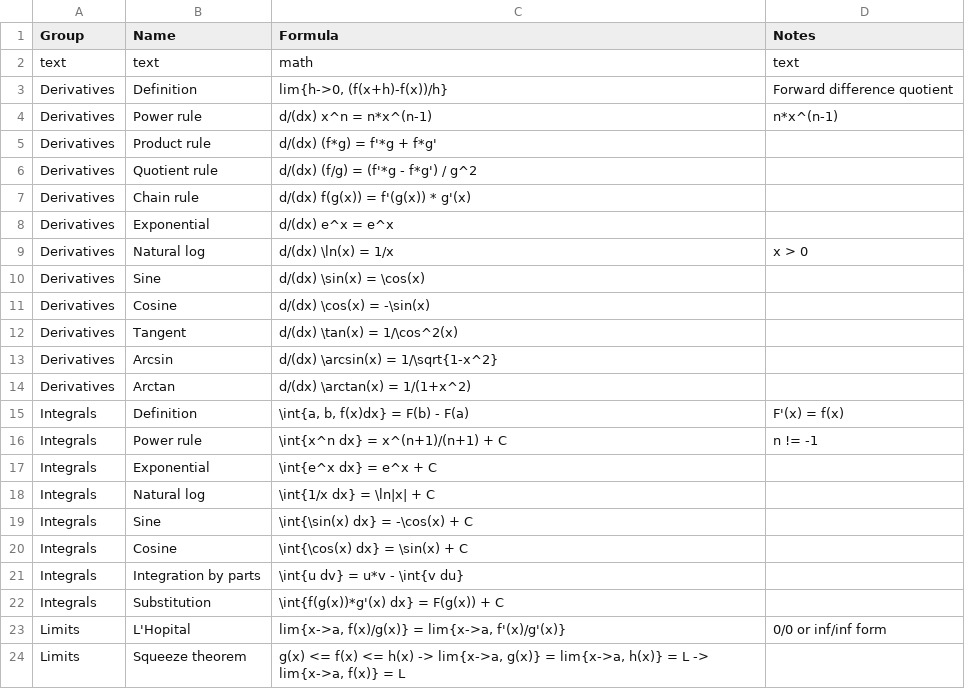
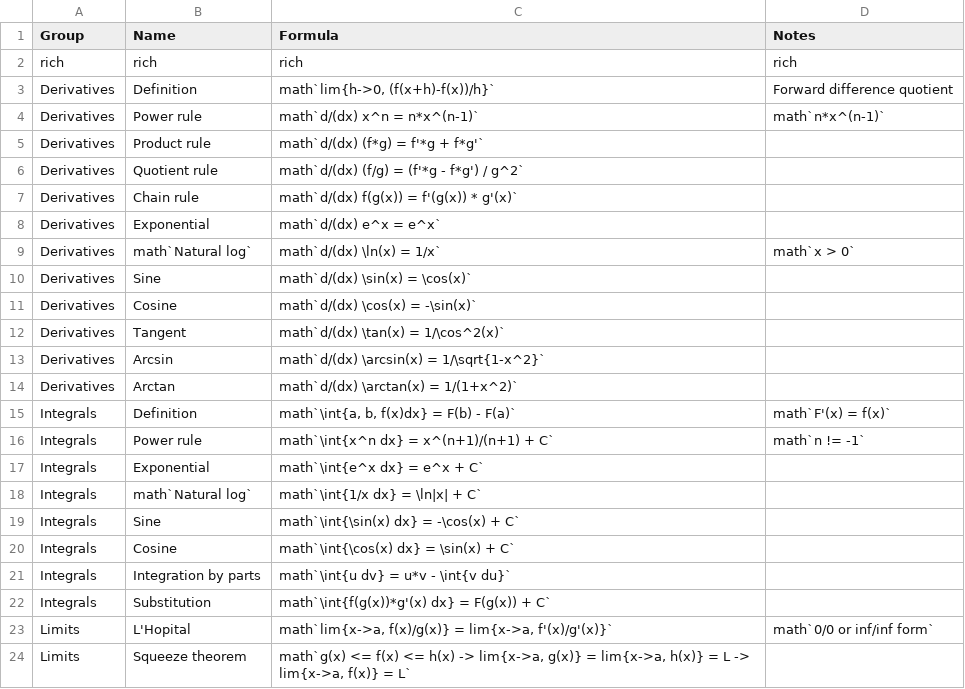
Before and after one commit to mo-mosverkstad/Bookkeeping, a CSV file: Webapp/public/math-calculus.csv, drawn as a sheet; only a part is shown; the diff covers the shown part only.

```diff
--- a/Webapp/public/math-calculus.csv
+++ b/Webapp/public/math-calculus.csv
@@ -1,24 +1,24 @@
 Group,Name,Formula,Notes
-text,text,math,text
-Derivatives,Definition,"lim{h->0, (f(x+h)-f(x))/h}",Forward difference quotient
-Derivatives,Power rule,"d/(dx) x^n = n*x^(n-1)","n*x^(n-1)"
-Derivatives,Product rule,"d/(dx) (f*g) = f'*g + f*g'",
-Derivatives,Quotient rule,"d/(dx) (f/g) = (f'*g - f*g') / g^2",
-Derivatives,Chain rule,"d/(dx) f(g(x)) = f'(g(x)) * g'(x)",
-Derivatives,Exponential,"d/(dx) e^x = e^x",
-Derivatives,Natural log,"d/(dx) \ln(x) = 1/x","x > 0"
-Derivatives,Sine,"d/(dx) \sin(x) = \cos(x)",
-Derivatives,Cosine,"d/(dx) \cos(x) = -\sin(x)",
-Derivatives,Tangent,"d/(dx) \tan(x) = 1/\cos^2(x)",
-Derivatives,Arcsin,"d/(dx) \arcsin(x) = 1/\sqrt{1-x^2}",
-Derivatives,Arctan,"d/(dx) \arctan(x) = 1/(1+x^2)",
-Integrals,Definition,"\int{a, b, f(x)dx} = F(b) - F(a)","F'(x) = f(x)"
-Integrals,Power rule,"\int{x^n dx} = x^(n+1)/(n+1) + C","n != -1"
-Integrals,Exponential,"\int{e^x dx} = e^x + C",
-Integrals,Natural log,"\int{1/x dx} = \ln|x| + C",
-Integrals,Sine,"\int{\sin(x) dx} = -\cos(x) + C",
-Integrals,Cosine,"\int{\cos(x) dx} = \sin(x) + C",
-Integrals,Integration by parts,"\int{u dv} = u*v - \int{v du}",
-Integrals,Substitution,"\int{f(g(x))*g'(x) dx} = F(g(x)) + C",
-Limits,L'Hopital,"lim{x->a, f(x)/g(x)} = lim{x->a, f'(x)/g'(x)}","0/0 or inf/inf form"
-Limits,Squeeze theorem,"g(x) <= f(x) <= h(x) -> lim{x->a, g(x)} = lim{x->a, h(x)} = L -> lim{x->a, f(x)} = L",
+rich,rich,rich,rich
+Derivatives,Definition,"math`lim{h->0, (f(x+h)-f(x))/h}`",Forward difference quotient
+Derivatives,Power rule,math`d/(dx) x^n = n*x^(n-1)`,math`n*x^(n-1)`
+Derivatives,Product rule,math`d/(dx) (f*g) = f'*g + f*g'`,
+Derivatives,Quotient rule,math`d/(dx) (f/g) = (f'*g - f*g') / g^2`,
+Derivatives,Chain rule,math`d/(dx) f(g(x)) = f'(g(x)) * g'(x)`,
+Derivatives,Exponential,math`d/(dx) e^x = e^x`,
+Derivatives,math`Natural log`,math`d/(dx) \ln(x) = 1/x`,math`x > 0`
+Derivatives,Sine,math`d/(dx) \sin(x) = \cos(x)`,
+Derivatives,Cosine,math`d/(dx) \cos(x) = -\sin(x)`,
+Derivatives,Tangent,math`d/(dx) \tan(x) = 1/\cos^2(x)`,
+Derivatives,Arcsin,math`d/(dx) \arcsin(x) = 1/\sqrt{1-x^2}`,
+Derivatives,Arctan,math`d/(dx) \arctan(x) = 1/(1+x^2)`,
+Integrals,Definition,"math`\int{a, b, f(x)dx} = F(b) - F(a)`",math`F'(x) = f(x)`
+Integrals,Power rule,math`\int{x^n dx} = x^(n+1)/(n+1) + C`,math`n != -1`
+Integrals,Exponential,math`\int{e^x dx} = e^x + C`,
+Integrals,math`Natural log`,math`\int{1/x dx} = \ln|x| + C`,
+Integrals,Sine,math`\int{\sin(x) dx} = -\cos(x) + C`,
+Integrals,Cosine,math`\int{\cos(x) dx} = \sin(x) + C`,
+Integrals,Integration by parts,math`\int{u dv} = u*v - \int{v du}`,
+Integrals,Substitution,math`\int{f(g(x))*g'(x) dx} = F(g(x)) + C`,
+Limits,L'Hopital,"math`lim{x->a, f(x)/g(x)} = lim{x->a, f'(x)/g'(x)}`",math`0/0 or inf/inf form`
+Limits,Squeeze theorem,"math`g(x) <= f(x) <= h(x) -> lim{x->a, g(x)} = lim{x->a, h(x)} = L -> lim{x->a, f(x)} = L`",
```
Also changed, not shown: 9 edited cells elsewhere in this file, Webapp/public/geometry-sample.csv, Webapp/public/glycolysis-compounds.csv, 32 other files.
